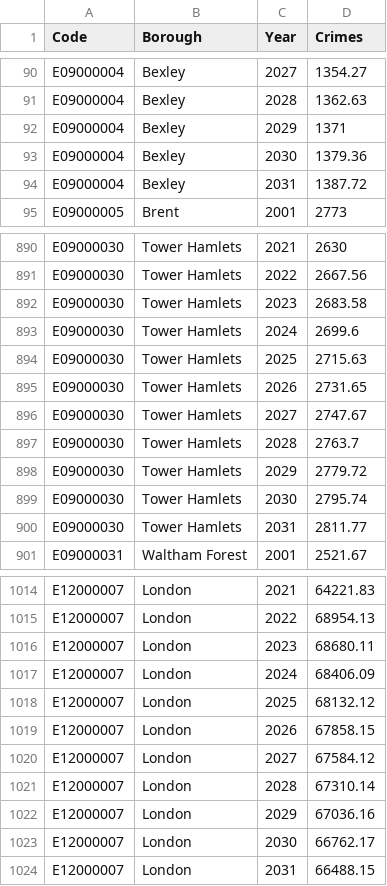
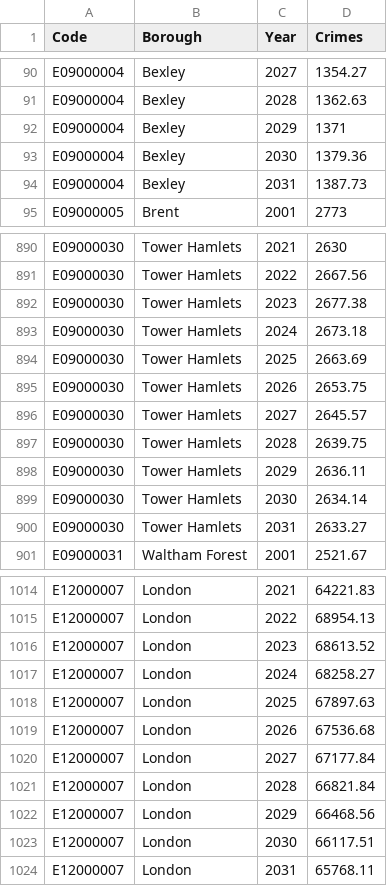
Before and after one commit to jgoncasu/UOC_TFM, a CSV file: Datos/02_Staging/STG_07_indicador_delitos.csv, drawn as a sheet; only a part is shown, gaps mark what is left out; the diff covers the shown part only.

```diff
--- a/Datos/02_Staging/STG_07_indicador_delitos.csv
+++ b/Datos/02_Staging/STG_07_indicador_delitos.csv
@@ -93,3 +93,3 @@
 "E09000004","Bexley",2030,1379.36
-"E09000004","Bexley",2031,1387.72
+"E09000004","Bexley",2031,1387.73
 "E09000005","Brent",2001,2773
@@ -891,11 +891,11 @@
 "E09000030","Tower Hamlets",2022,2667.56
-"E09000030","Tower Hamlets",2023,2683.58
-"E09000030","Tower Hamlets",2024,2699.6
-"E09000030","Tower Hamlets",2025,2715.63
-"E09000030","Tower Hamlets",2026,2731.65
-"E09000030","Tower Hamlets",2027,2747.67
-"E09000030","Tower Hamlets",2028,2763.7
-"E09000030","Tower Hamlets",2029,2779.72
-"E09000030","Tower Hamlets",2030,2795.74
-"E09000030","Tower Hamlets",2031,2811.77
+"E09000030","Tower Hamlets",2023,2677.38
+"E09000030","Tower Hamlets",2024,2673.18
+"E09000030","Tower Hamlets",2025,2663.69
+"E09000030","Tower Hamlets",2026,2653.75
+"E09000030","Tower Hamlets",2027,2645.57
+"E09000030","Tower Hamlets",2028,2639.75
+"E09000030","Tower Hamlets",2029,2636.11
+"E09000030","Tower Hamlets",2030,2634.14
+"E09000030","Tower Hamlets",2031,2633.27
 "E09000031","Waltham Forest",2001,2521.67
@@ -1015,10 +1015,10 @@
 "E12000007","London",2022,68954.13
-"E12000007","London",2023,68680.11
-"E12000007","London",2024,68406.09
-"E12000007","London",2025,68132.12
-"E12000007","London",2026,67858.15
-"E12000007","London",2027,67584.12
-"E12000007","London",2028,67310.14
-"E12000007","London",2029,67036.16
-"E12000007","London",2030,66762.17
-"E12000007","London",2031,66488.15
+"E12000007","London",2023,68613.52
+"E12000007","London",2024,68258.27
+"E12000007","London",2025,67897.63
+"E12000007","London",2026,67536.68
+"E12000007","London",2027,67177.84
+"E12000007","London",2028,66821.84
+"E12000007","London",2029,66468.56
+"E12000007","London",2030,66117.51
+"E12000007","London",2031,65768.11
```
Also changed, not shown: 46 edited cells elsewhere in this file, Datos/02_Staging/STG_01_indicador_edad.csv, Datos/02_Staging/STG_03_indicador_empleo.csv, 22 other files.
